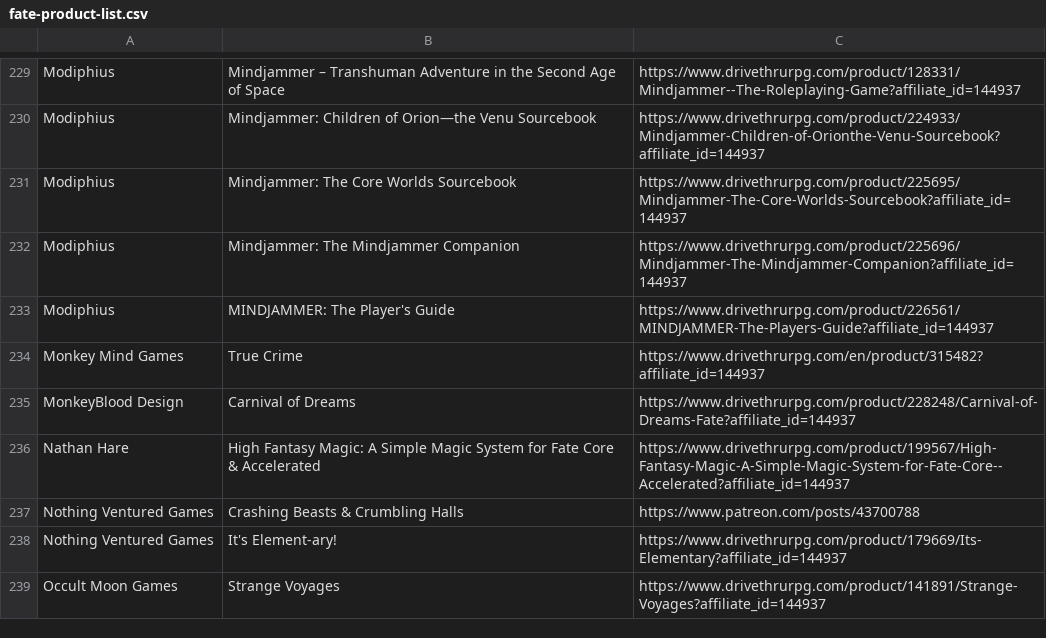
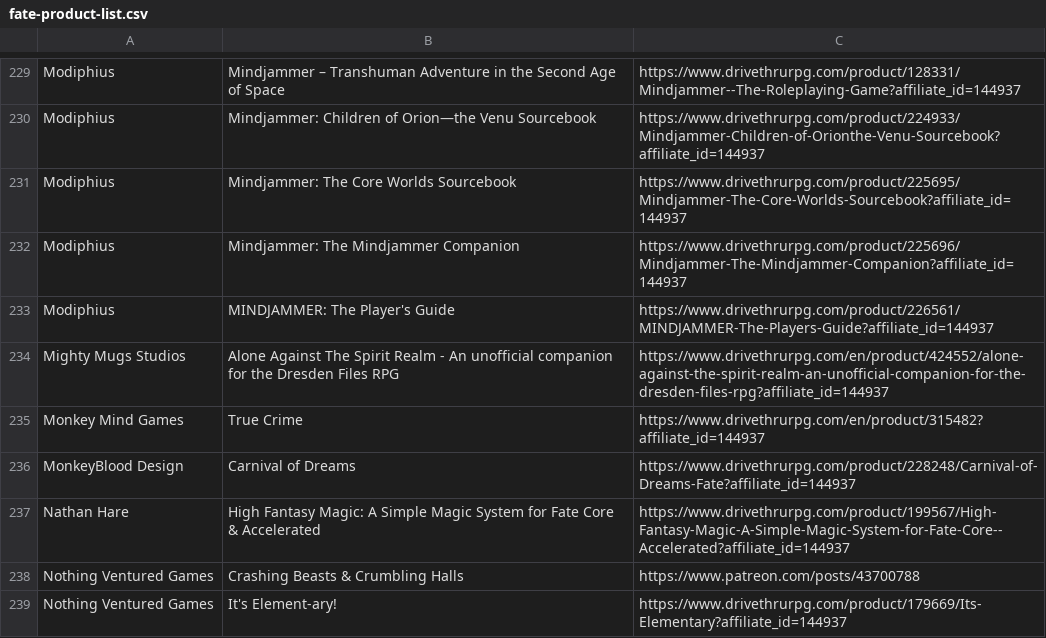
Before and after one commit to fate-srd/fate-product-list, a CSV file: fate-product-list.csv, drawn as a sheet; only a part is shown, gaps mark what is left out; the shorter side is filled out with more unchanged rows.

Commit message:
Add Alone Against The Spirit Realm by Mighty Mugs Studios
Closes #63

```diff
--- a/fate-product-list.csv
+++ b/fate-product-list.csv
@@ -233,2 +233,3 @@ Modiphius,Mindjammer: The Mindjammer Companion,https://www.drivethrurpg.com/prod
 Modiphius,MINDJAMMER: The Player's Guide,https://www.drivethrurpg.com/product/226561/MINDJAMMER-The-Players-Guide?affiliate_id=144937
+Mighty Mugs Studios,Alone Against The Spirit Realm - An unofficial companion for the Dresden Files RPG,https://www.drivethrurpg.com/en/product/424552/alone-against-the-spirit-realm-an-unofficial-companion-for-the-dresden-files-rpg?affiliate_id=144937
 Monkey Mind Games,True Crime,https://www.drivethrurpg.com/en/product/315482?affiliate_id=144937
```
